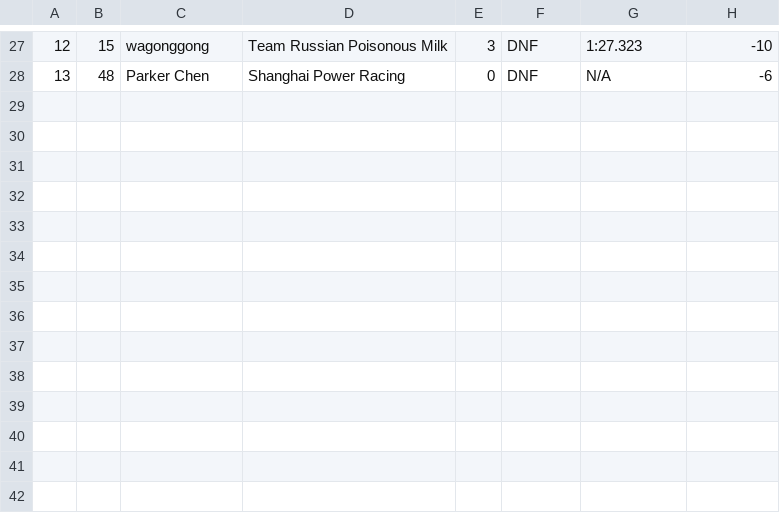
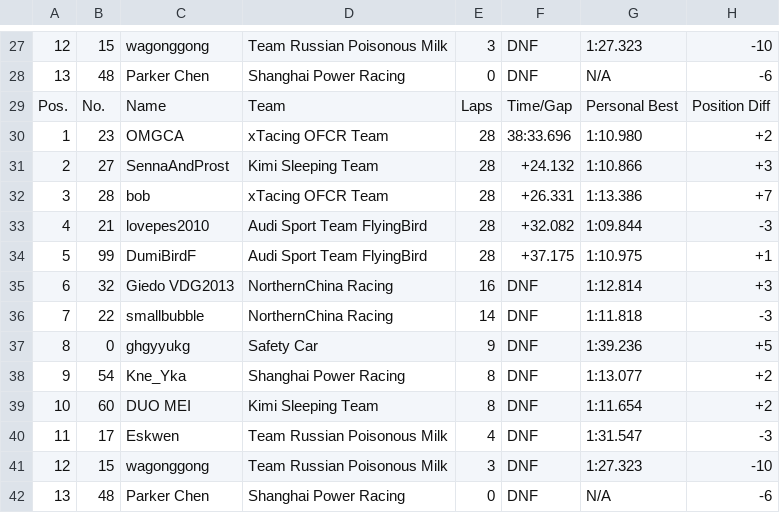
Before and after one commit to OFCR/OFCR-Standing, a CSV file: 2018/2018_Result_CSV/2018 OFCR Round 11 - Canada.csv, drawn as a sheet; only a part is shown, gaps mark what is left out; the diff names each change by its address in the sheet, - before the commit and + after, or states it on an @@ line.

```diff
--- a/2018/2018_Result_CSV/2018 OFCR Round 11 - Canada.csv
+++ b/2018/2018_Result_CSV/2018 OFCR Round 11 - Canada.csv
+row 29: Pos. | No. | Name | Team | Laps | Time/Gap | Personal Best | Position Diff
+row 30: 1 | 23 | OMGCA | xTacing OFCR Team | 28 | 38:33.696 | 1:10.980 | +2
+row 31: 2 | 27 | SennaAndProst | Kimi Sleeping Team | 28 | +24.132 | 1:10.866 | +3
+row 32: 3 | 28 | bob | xTacing OFCR Team | 28 | +26.331 | 1:13.386 | +7
+row 33: 4 | 21 | lovepes2010 | Audi Sport Team FlyingBird | 28 | +32.082 | 1:09.844 | -3
+row 34: 5 | 99 | DumiBirdF | Audi Sport Team FlyingBird | 28 | +37.175 | 1:10.975 | +1
+row 35: 6 | 32 | Giedo VDG2013 | NorthernChina Racing | 16 | DNF | 1:12.814 | +3
+row 36: 7 | 22 | smallbubble | NorthernChina Racing | 14 | DNF | 1:11.818 | -3
+row 37: 8 | 0 | ghgyyukg | Safety Car | 9 | DNF | 1:39.236 | +5
+row 38: 9 | 54 | Kne_Yka | Shanghai Power Racing | 8 | DNF | 1:13.077 | +2
+row 39: 10 | 60 | DUO MEI | Kimi Sleeping Team | 8 | DNF | 1:11.654 | +2
+row 40: 11 | 17 | Eskwen | Team Russian Poisonous Milk | 4 | DNF | 1:31.547 | -3
+row 41: 12 | 15 | wagonggong | Team Russian Poisonous Milk | 3 | DNF | 1:27.323 | -10
+row 42: 13 | 48 | Parker Chen | Shanghai Power Racing | 0 | DNF | N/A | -6
```
Also changed, not shown: 2018/2018_Result_CSV/2018 OFCR Round 03 - Spain.csv, 2018/2018_Result_CSV/2018 OFCR Round 07 - Germany.csv, 34 other files.
